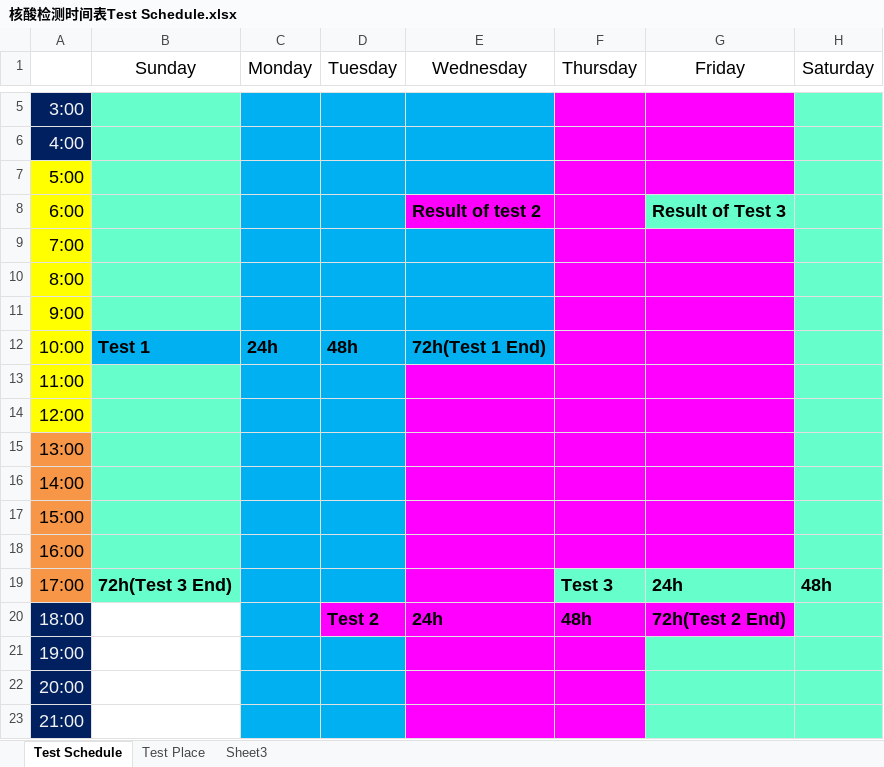
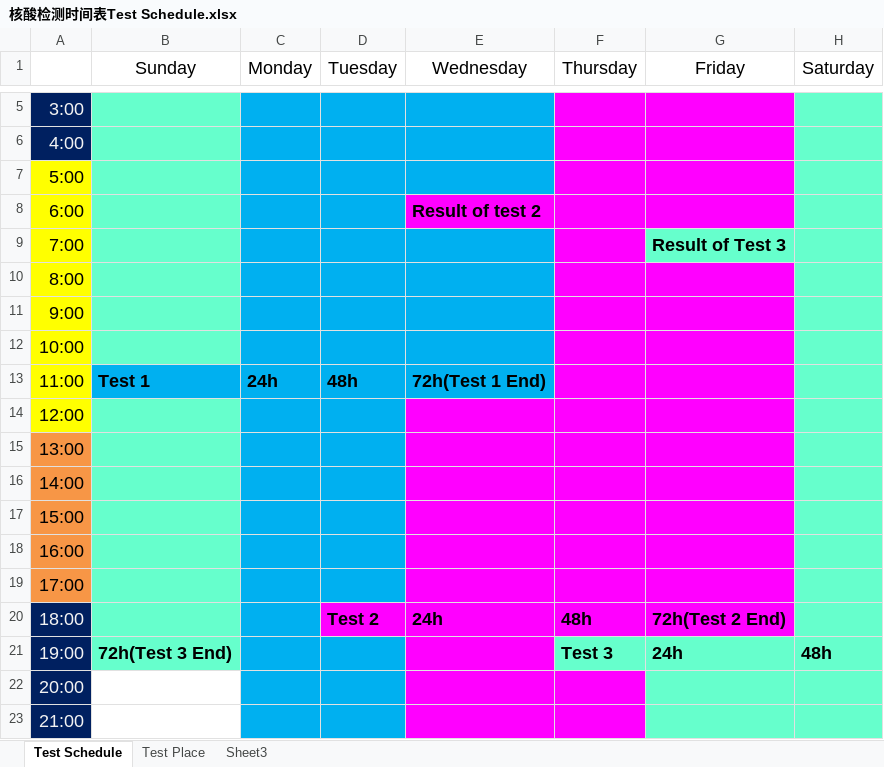
Before and after one commit to LITTLEPINKALLDEAD/DatasOnTelecom, an Excel workbook: 文档/其他文档/Others/Jobs/核酸检测时间表Test Schedule.xlsx, sheet Test Schedule, drawn as a sheet; only a part is shown, gaps mark what is left out; values as stored, in another font and other column widths than the file's, no borders; removed rows and columns are numbered as before the commit, all else as after; the diff names each change by its address in the sheet, - before the commit and + after, or states it on an @@ line.

```diff
--- a/文档/其他文档/Others/Jobs/核酸检测时间表Test Schedule.xlsx (sheet Test Schedule)
+++ b/文档/其他文档/Others/Jobs/核酸检测时间表Test Schedule.xlsx (sheet Test Schedule)
-G8 (Friday): Result of Test 3
+G8 (Friday): (empty)
-G8 fill: #66FFCC
+G8 fill: #FF00FF
-G9 (Friday): (empty)
+G9 (Friday): Result of Test 3
-G9 fill: #FF00FF
+G9 fill: #66FFCC
+row 12: 10:00
-A13: 10:00
+A13: 11:00
-row 13: 11:00
-B19 (Sunday): 72h(Test 3 End)
+B19 (Sunday): (empty)
-F19 (Thursday): Test 3
+F19 (Thursday): (empty)
-F19:G19 fill: #66FFCC
+F19:G19 fill: #FF00FF
-G19 (Friday): 24h
+G19 (Friday): (empty)
-H19 (Saturday): 48h
+H19 (Saturday): (empty)
-B20:B21 fill: none
+B20:B21 fill: #66FFCC
-B21 (Sunday): (empty)
+B21 (Sunday): 72h(Test 3 End)
-F21 (Thursday): (empty)
+F21 (Thursday): Test 3
-F21 fill: #FF00FF
+F21 fill: #66FFCC
-G21 (Friday): (empty)
+G21 (Friday): 24h
-H21 (Saturday): (empty)
+H21 (Saturday): 48h
```
Also changed, not shown: sheet Test Place, 1 other file.
